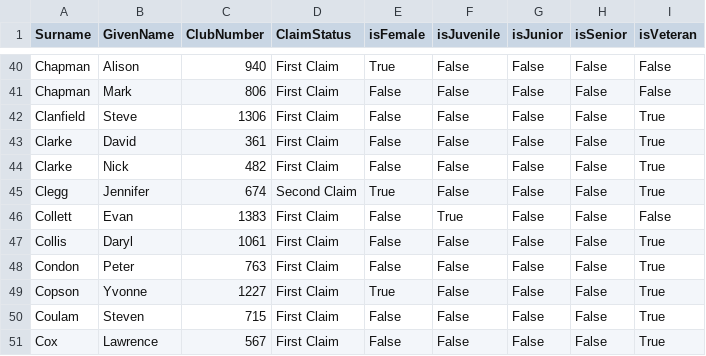
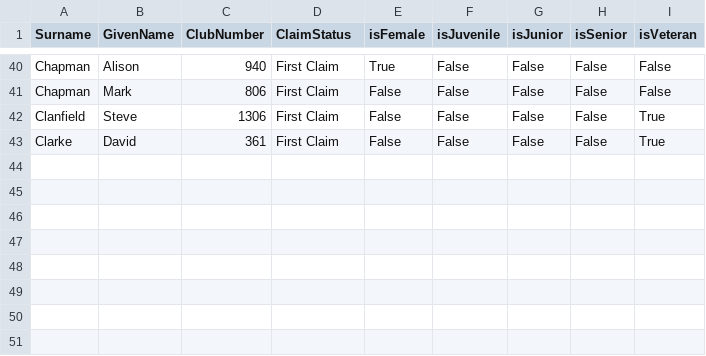
Before and after one commit to WellandValleyCC/WellandValleyCC.github.io, a CSV file: data/competitors_2025.csv, drawn as a sheet; only a part is shown, gaps mark what is left out; the diff names each change by its address in the sheet, - before the commit and + after, or states it on an @@ line.

```diff
--- a/data/competitors_2025.csv
+++ b/data/competitors_2025.csv
-row 44: Clarke | Nick | 482 | First Claim | False | False | False | False | True
-row 45: Clegg | Jennifer | 674 | Second Claim | True | False | False | False | True
-row 46: Collett | Evan | 1383 | First Claim | False | True | False | False | False
-row 47: Collis | Daryl | 1061 | First Claim | False | False | False | False | True
-row 48: Condon | Peter | 763 | First Claim | False | False | False | False | True
-row 49: Copson | Yvonne | 1227 | First Claim | True | False | False | False | True
-row 50: Coulam | Steven | 715 | First Claim | False | False | False | False | True
-row 51: Cox | Lawrence | 567 | First Claim | False | False | False | False | True
```
